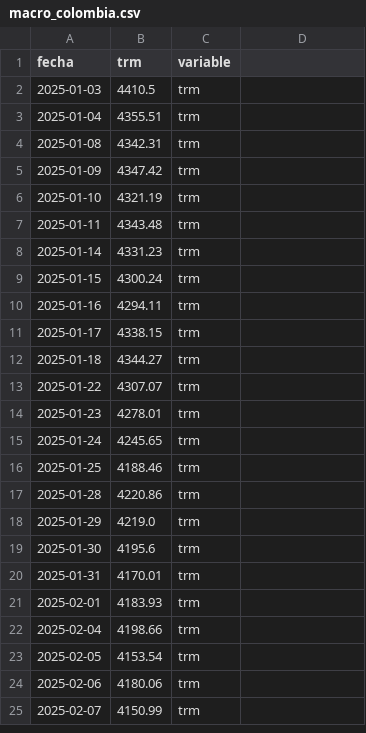
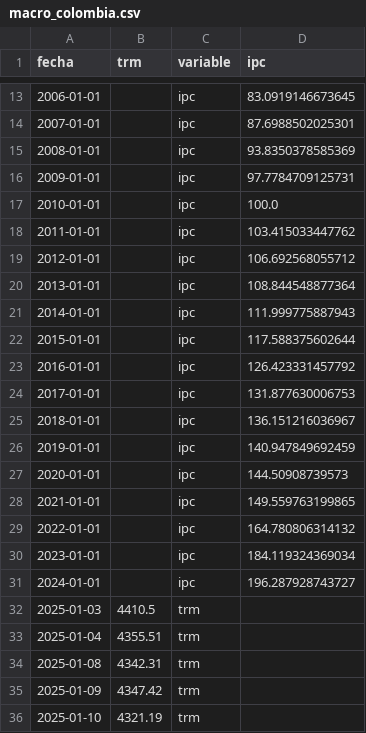
Before and after one commit to paloca05/Modelos-para-TRM-e-IPC, a CSV file: data/macro_colombia.csv, drawn as a sheet; only a part is shown, gaps mark what is left out; the shorter side is filled out with more unchanged rows; the diff covers the shown part only.

```diff
--- a/data/macro_colombia.csv
+++ b/data/macro_colombia.csv
@@ -1 +1 @@
-fecha,trm,variable
+fecha,trm,variable,ipc
@@ -1,0 +13,19 @@ fecha,trm,variable
+2006-01-01,,ipc,83.0919146673645
+2007-01-01,,ipc,87.6988502025301
+2008-01-01,,ipc,93.8350378585369
+2009-01-01,,ipc,97.7784709125731
+2010-01-01,,ipc,100.0
+2011-01-01,,ipc,103.415033447762
+2012-01-01,,ipc,106.692568055712
+2013-01-01,,ipc,108.844548877364
+2014-01-01,,ipc,111.999775887943
+2015-01-01,,ipc,117.588375602644
+2016-01-01,,ipc,126.423331457792
+2017-01-01,,ipc,131.877630006753
+2018-01-01,,ipc,136.151216036967
+2019-01-01,,ipc,140.947849692459
+2020-01-01,,ipc,144.50908739573
+2021-01-01,,ipc,149.559763199865
+2022-01-01,,ipc,164.780806314132
+2023-01-01,,ipc,184.119324369034
+2024-01-01,,ipc,196.287928743727
```
Also changed, not shown: 11 added rows elsewhere in this file, data/pipeline_log.csv.
